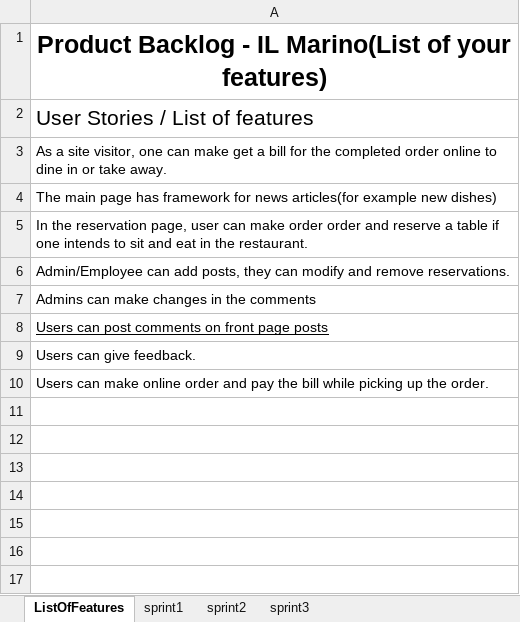
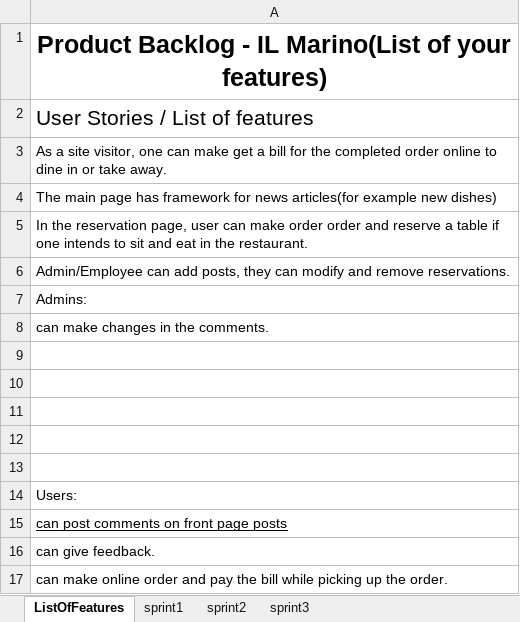
Before and after one commit to hafizkh/Team14Web_IL_Marino, an Excel workbook: web_project_Scrum.xlsx, sheet ListOfFeatures, drawn as a sheet; values as stored, in another font and other column widths than the file's, no borders; table styles not drawn; addresses are those after the commit; the diff names each change by its address in the sheet, - before the commit and + after, or states it on an @@ line.

```diff
--- a/web_project_Scrum.xlsx (sheet ListOfFeatures)
+++ b/web_project_Scrum.xlsx (sheet ListOfFeatures)
-A7: Admins can make changes in the comments
+A7: Admins:
-A8: Users can post comments on front page posts
+A8: can make changes in the comments.
-A8 underline: on
+A8 underline: off
+row 9: (empty)
+row 10: (empty)
+row 11: (empty)
+row 12: (empty)
+row 13: (empty)
-A14: Users can give feedback.
+A14: Users:
-A15: Users can make online order and pay the bill while picking up the order.
+A15: can post comments on front page posts
-A15 underline: off
+A15 underline: on
+row 16: can give feedback.
+row 17: can make online order and pay the bill while picking up the order.
```
Also changed, not shown: sheet sprint2.
